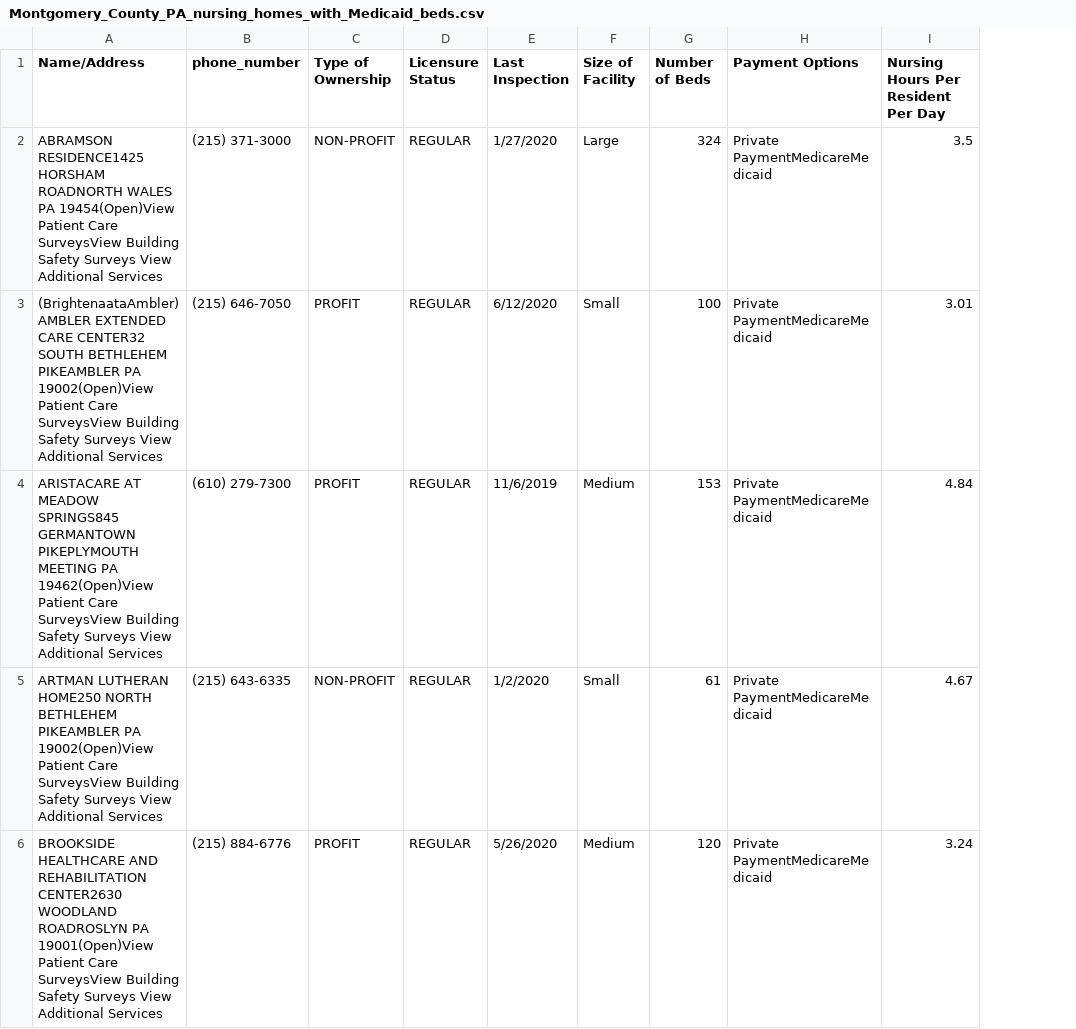
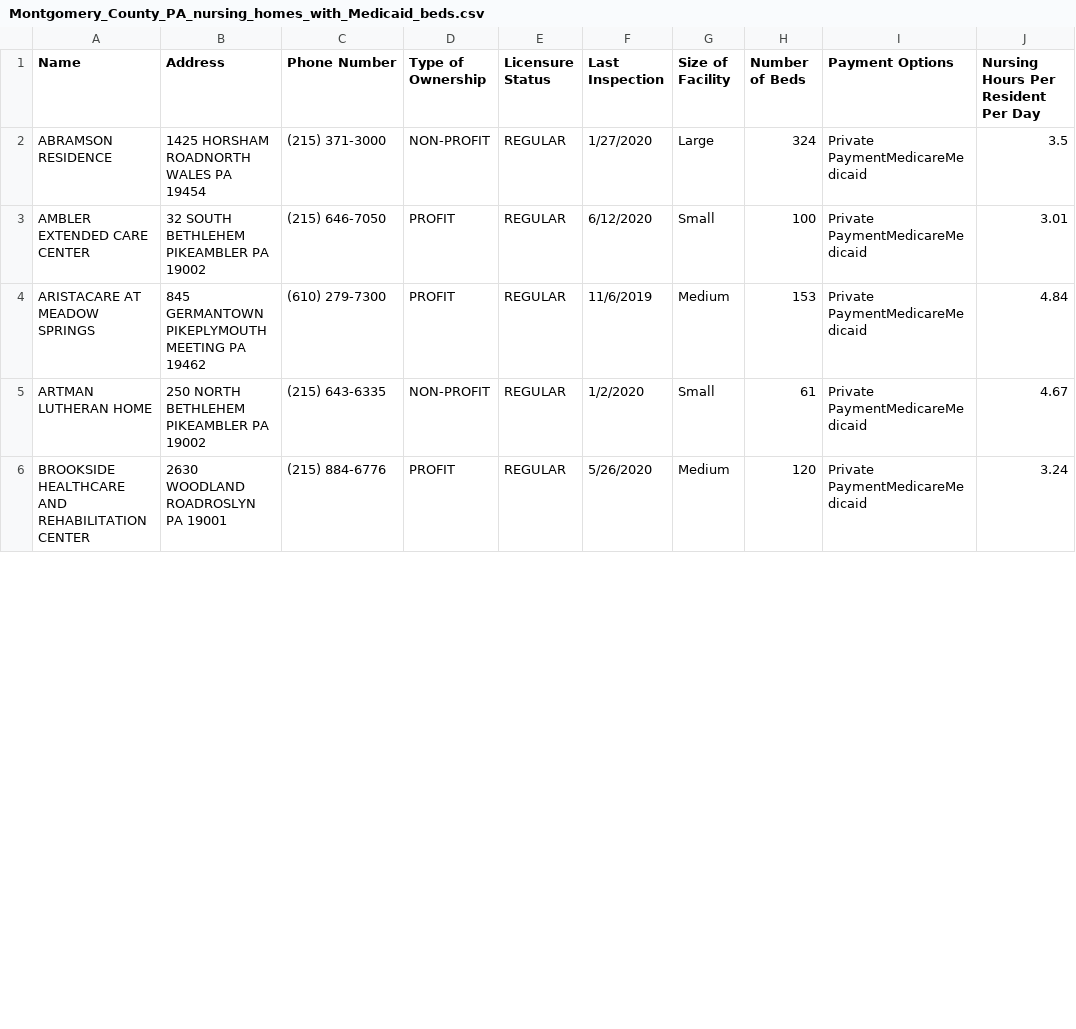
Before and after one commit to kevinxperese/PA_nursing_homes, a CSV file: output/Montgomery_County_PA_nursing_homes_with_Medicaid_beds.csv, drawn as a sheet; only a part is shown; removed rows and columns are numbered as before the commit, all else as after; the diff covers the shown part only; the diff names each change by its address in the sheet, - before the commit and + after, or states it on an @@ line.

Commit message:
Cleaned up Name/Address/Phone data.

```diff
--- a/output/Montgomery_County_PA_nursing_homes_with_Medicaid_beds.csv
+++ b/output/Montgomery_County_PA_nursing_homes_with_Medicaid_beds.csv
-column A (Name/Address), rows 2-6: ABRAMSON RESIDENCE1425 HORSHAM ROADNORTH WALES PA 19454(Open)View Patient Care SurveysView Building Safety Surveys View Additional Services | (BrightenaataAmbler)AMBLER EXTENDED CARE CENTER32 SOUTH BETHLEHEM PIKEAMBLER PA 19002(Open)View Patient Care SurveysView Building Safety Surveys View Additional Services | ARISTACARE AT MEADOW SPRINGS845 GERMANTOWN PIKEPLYMOUTH MEETING PA 19462(Open)View Patient Care SurveysView Building Safety Surveys View Additional Services | ARTMAN LUTHERAN HOME250 NORTH BETHLEHEM PIKEAMBLER PA 19002(Open)View Patient Care SurveysView Building Safety Surveys View Additional Services | BROOKSIDE HEALTHCARE AND REHABILITATION CENTER2630 WOODLAND ROADROSLYN PA 19001(Open)View Patient Care SurveysView Building Safety Surveys View Additional Services
+column A (Name), rows 2-6: ABRAMSON RESIDENCE | AMBLER EXTENDED CARE CENTER | ARISTACARE AT MEADOW SPRINGS | ARTMAN LUTHERAN HOME | BROOKSIDE HEALTHCARE AND REHABILITATION CENTER
+column B (Address), rows 2-6: 1425 HORSHAM ROADNORTH WALES PA 19454 | 32 SOUTH BETHLEHEM PIKEAMBLER PA 19002 | 845 GERMANTOWN PIKEPLYMOUTH MEETING PA 19462 | 250 NORTH BETHLEHEM PIKEAMBLER PA 19002 | 2630 WOODLAND ROADROSLYN PA 19001
-C1: phone_number
+C1: Phone Number
```
Also changed, not shown: 1 edited cell elsewhere in this file, 1 other file.
